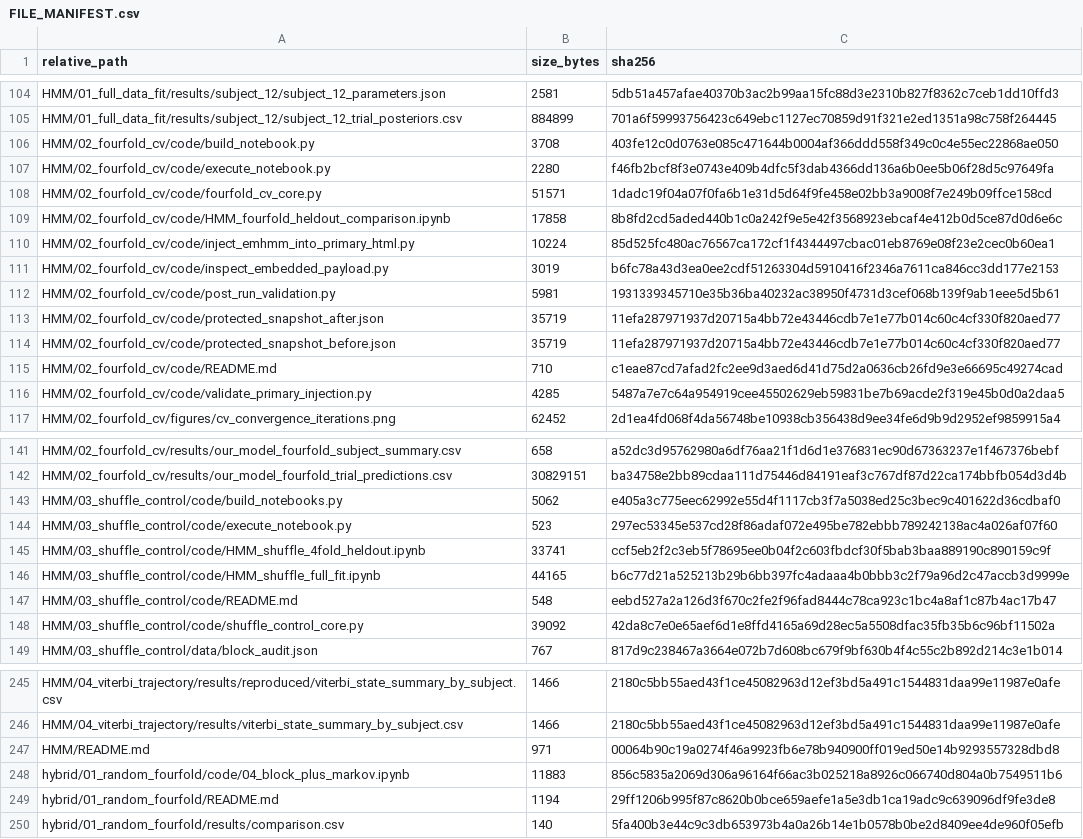
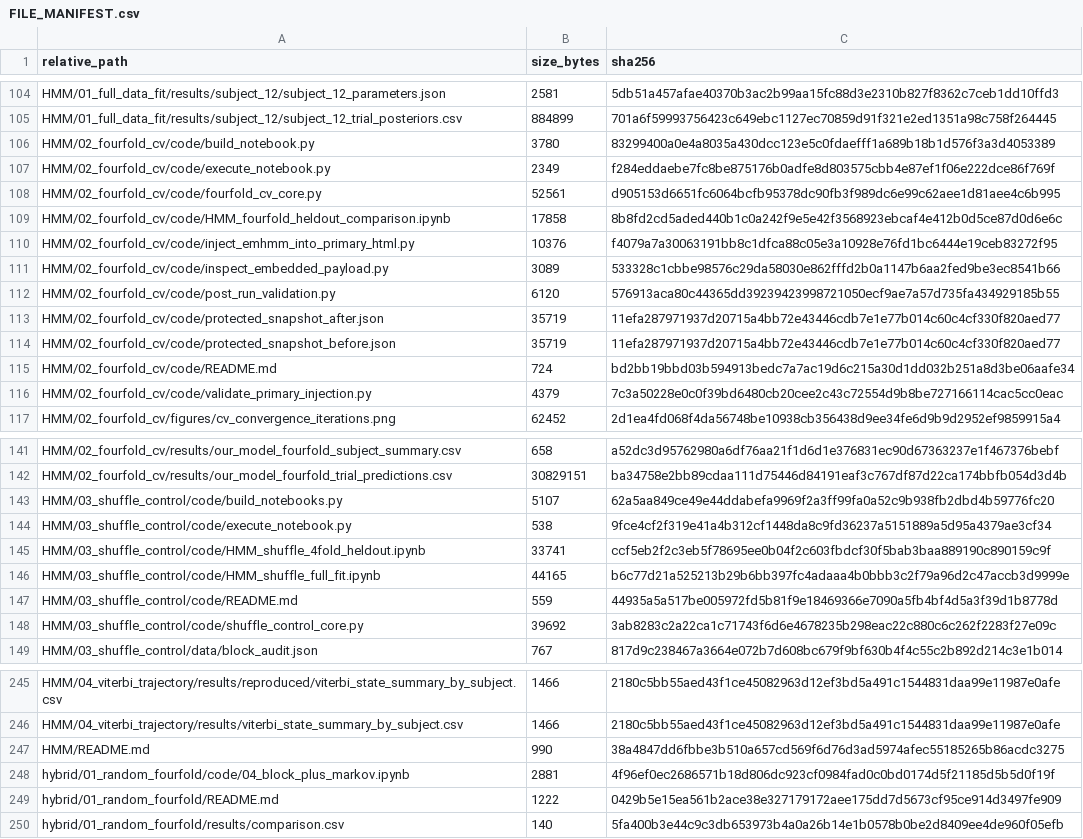
Before and after one commit to JustinZHAO-05/Temporal-Persistence-of-Perceptual-Inference-by-Group-Doraemon-Neuromatch-CN-2026, a CSV file: Limitation_Analysis_of_HMM_Temporal_Persistence/FILE_MANIFEST.csv, drawn as a sheet; only a part is shown, gaps mark what is left out; the diff covers the shown part only.

```diff
--- a/Limitation_Analysis_of_HMM_Temporal_Persistence/FILE_MANIFEST.csv
+++ b/Limitation_Analysis_of_HMM_Temporal_Persistence/FILE_MANIFEST.csv
@@ -105,13 +105,13 @@
 "HMM/01_full_data_fit/results/subject_12/subject_12_trial_posteriors.csv","884899","701a6f59993756423c649ebc1127ec70859d91f321e2ed1351a98c758f264445"
-"HMM/02_fourfold_cv/code/build_notebook.py","3708","403fe12c0d0763e085c471644b0004af366ddd558f349c0c4e55ec22868ae050"
-"HMM/02_fourfold_cv/code/execute_notebook.py","2280","f46fb2bcf8f3e0743e409b4dfc5f3dab4366dd136a6b0ee5b06f28d5c97649fa"
-"HMM/02_fourfold_cv/code/fourfold_cv_core.py","51571","1dadc19f04a07f0fa6b1e31d5d64f9fe458e02bb3a9008f7e249b09ffce158cd"
+"HMM/02_fourfold_cv/code/build_notebook.py","3780","83299400a0e4a8035a430dcc123e5c0fdaefff1a689b18b1d576f3a3d4053389"
+"HMM/02_fourfold_cv/code/execute_notebook.py","2349","f284eddaebe7fc8be875176b0adfe8d803575cbb4e87ef1f06e222dce86f769f"
+"HMM/02_fourfold_cv/code/fourfold_cv_core.py","52561","d905153d6651fc6064bcfb95378dc90fb3f989dc6e99c62aee1d81aee4c6b995"
 "HMM/02_fourfold_cv/code/HMM_fourfold_heldout_comparison.ipynb","17858","8b8fd2cd5aded440b1c0a242f9e5e42f3568923ebcaf4e412b0d5ce87d0d6e6c"
-"HMM/02_fourfold_cv/code/inject_emhmm_into_primary_html.py","10224","85d525fc480ac76567ca172cf1f4344497cbac01eb8769e08f23e2cec0b60ea1"
-"HMM/02_fourfold_cv/code/inspect_embedded_payload.py","3019","b6fc78a43d3ea0ee2cdf51263304d5910416f2346a7611ca846cc3dd177e2153"
-"HMM/02_fourfold_cv/code/post_run_validation.py","5981","1931339345710e35b36ba40232ac38950f4731d3cef068b139f9ab1eee5d5b61"
+"HMM/02_fourfold_cv/code/inject_emhmm_into_primary_html.py","10376","f4079a7a30063191bb8c1dfca88c05e3a10928e76fd1bc6444e19ceb83272f95"
+"HMM/02_fourfold_cv/code/inspect_embedded_payload.py","3089","533328c1cbbe98576c29da58030e862fffd2b0a1147b6aa2fed9be3ec8541b66"
+"HMM/02_fourfold_cv/code/post_run_validation.py","6120","576913aca80c44365dd39239423998721050ecf9ae7a57d735fa434929185b55"
 "HMM/02_fourfold_cv/code/protected_snapshot_after.json","35719","11efa287971937d20715a4bb72e43446cdb7e1e77b014c60c4cf330f820aed77"
 "HMM/02_fourfold_cv/code/protected_snapshot_before.json","35719","11efa287971937d20715a4bb72e43446cdb7e1e77b014c60c4cf330f820aed77"
-"HMM/02_fourfold_cv/code/README.md","710","c1eae87cd7afad2fc2ee9d3aed6d41d75d2a0636cb26fd9e3e66695c49274cad"
-"HMM/02_fourfold_cv/code/validate_primary_injection.py","4285","5487a7e7c64a954919cee45502629eb59831be7b69acde2f319e45b0d0a2daa5"
+"HMM/02_fourfold_cv/code/README.md","724","bd2bb19bbd03b594913bedc7a7ac19d6c215a30d1dd032b251a8d3be06aafe34"
+"HMM/02_fourfold_cv/code/validate_primary_injection.py","4379","7c3a50228e0c0f39bd6480cb20cee2c43c72554d9b8be727166114cac5cc0eac"
 "HMM/02_fourfold_cv/figures/cv_convergence_iterations.png","62452","2d1ea4fd068f4da56748be10938cb356438d9ee34fe6d9b9d2952ef9859915a4"
@@ -142,8 +142,8 @@
 "HMM/02_fourfold_cv/results/our_model_fourfold_trial_predictions.csv","30829151","ba34758e2bb89cdaa111d75446d84191eaf3c767df87d22ca174bbfb054d3d4b"
-"HMM/03_shuffle_control/code/build_notebooks.py","5062","e405a3c775eec62992e55d4f1117cb3f7a5038ed25c3bec9c401622d36cdbaf0"
-"HMM/03_shuffle_control/code/execute_notebook.py","523","297ec53345e537cd28f86adaf072e495be782ebbb789242138ac4a026af07f60"
+"HMM/03_shuffle_control/code/build_notebooks.py","5107","62a5aa849ce49e44ddabefa9969f2a3ff99fa0a52c9b938fb2dbd4b59776fc20"
+"HMM/03_shuffle_control/code/execute_notebook.py","538","9fce4cf2f319e41a4b312cf1448da8c9fd36237a5151889a5d95a4379ae3cf34"
 "HMM/03_shuffle_control/code/HMM_shuffle_4fold_heldout.ipynb","33741","ccf5eb2f2c3eb5f78695ee0b04f2c603fbdcf30f5bab3baa889190c890159c9f"
 "HMM/03_shuffle_control/code/HMM_shuffle_full_fit.ipynb","44165","b6c77d21a525213b29b6bb397fc4adaaa4b0bbb3c2f79a96d2c47accb3d9999e"
-"HMM/03_shuffle_control/code/README.md","548","eebd527a2a126d3f670c2fe2f96fad8444c78ca923c1bc4a8af1c87b4ac17b47"
-"HMM/03_shuffle_control/code/shuffle_control_core.py","39092","42da8c7e0e65aef6d1e8ffd4165a69d28ec5a5508dfac35fb35b6c96bf11502a"
+"HMM/03_shuffle_control/code/README.md","559","44935a5a517be005972fd5b81f9e18469366e7090a5fb4bf4d5a3f39d1b8778d"
+"HMM/03_shuffle_control/code/shuffle_control_core.py","39692","3ab8283c2a22ca1c71743f6d6e4678235b298eac22c880c6c262f2283f27e09c"
 "HMM/03_shuffle_control/data/block_audit.json","767","817d9c238467a3664e072b7d608bc679f9bf630b4f4c55c2b892d214c3e1b014"
@@ -246,5 +246,5 @@
 "HMM/04_viterbi_trajectory/results/viterbi_state_summary_by_subject.csv","1466","2180c5bb55aed43f1ce45082963d12ef3bd5a491c1544831daa99e11987e0afe"
-"HMM/README.md","971","00064b90c19a0274f46a9923fb6e78b940900ff019ed50e14b9293557328dbd8"
-"hybrid/01_random_fourfold/code/04_block_plus_markov.ipynb","11883","856c5835a2069d306a96164f66ac3b025218a8926c066740d804a0b7549511b6"
-"hybrid/01_random_fourfold/README.md","1194","29ff1206b995f87c8620b0bce659aefe1a5e3db1ca19adc9c639096df9fe3de8"
+"HMM/README.md","990","38a4847dd6fbbe3b510a657cd569f6d76d3ad5974afec55185265b86acdc3275"
+"hybrid/01_random_fourfold/code/04_block_plus_markov.ipynb","2881","4f96ef0ec2686571b18d806dc923cf0984fad0c0bd0174d5f21185d5b5d0f19f"
+"hybrid/01_random_fourfold/README.md","1222","0429b5e15ea561b2ace38e327179172aee175dd7d5673cf95ce914d3497fe909"
 "hybrid/01_random_fourfold/results/comparison.csv","140","5fa400b3e44c9c3db653973b4a0a26b14e1b0578b0be2d8409ee4de960f05efb"
```
Also changed, not shown: 72 edited cells elsewhere in this file, 10 other files.
